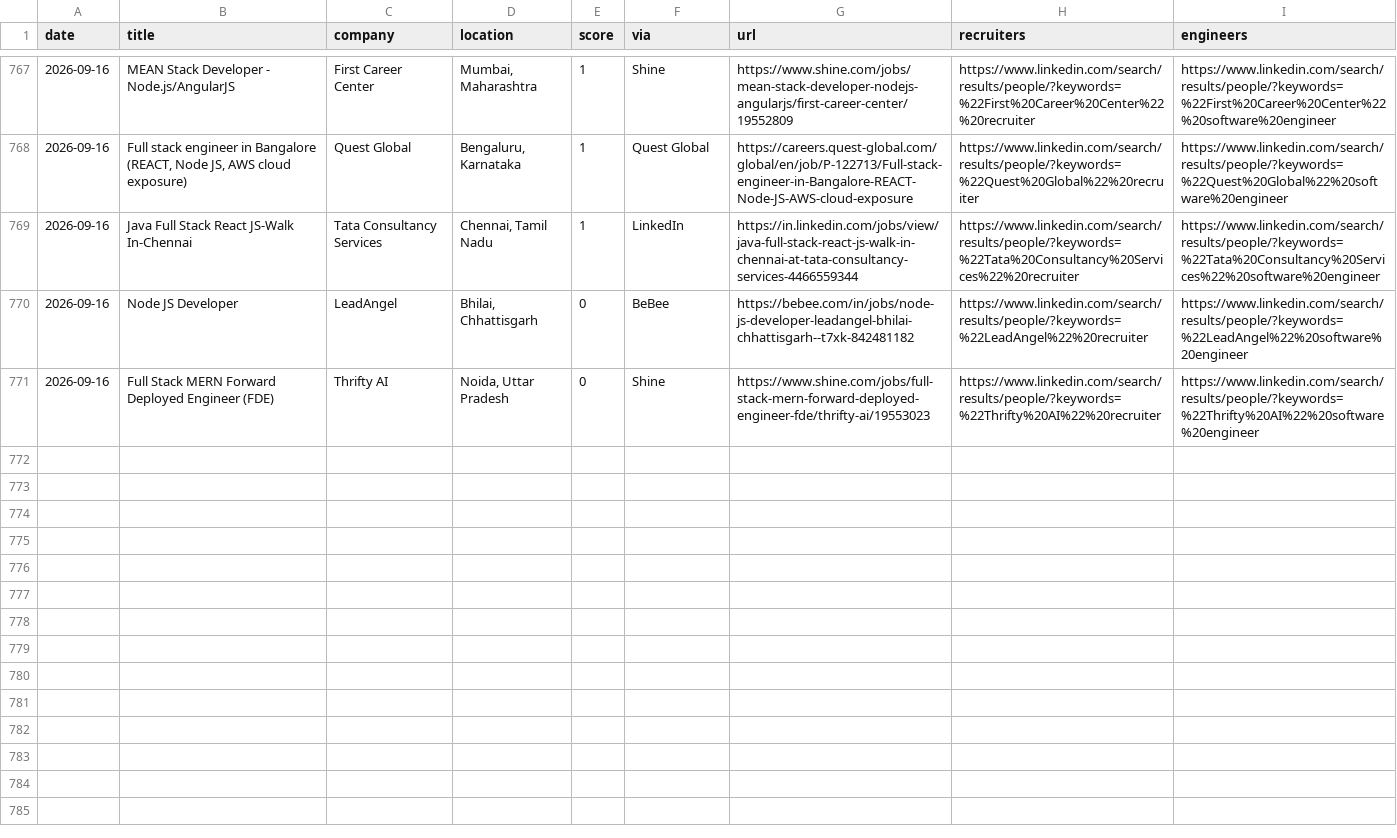
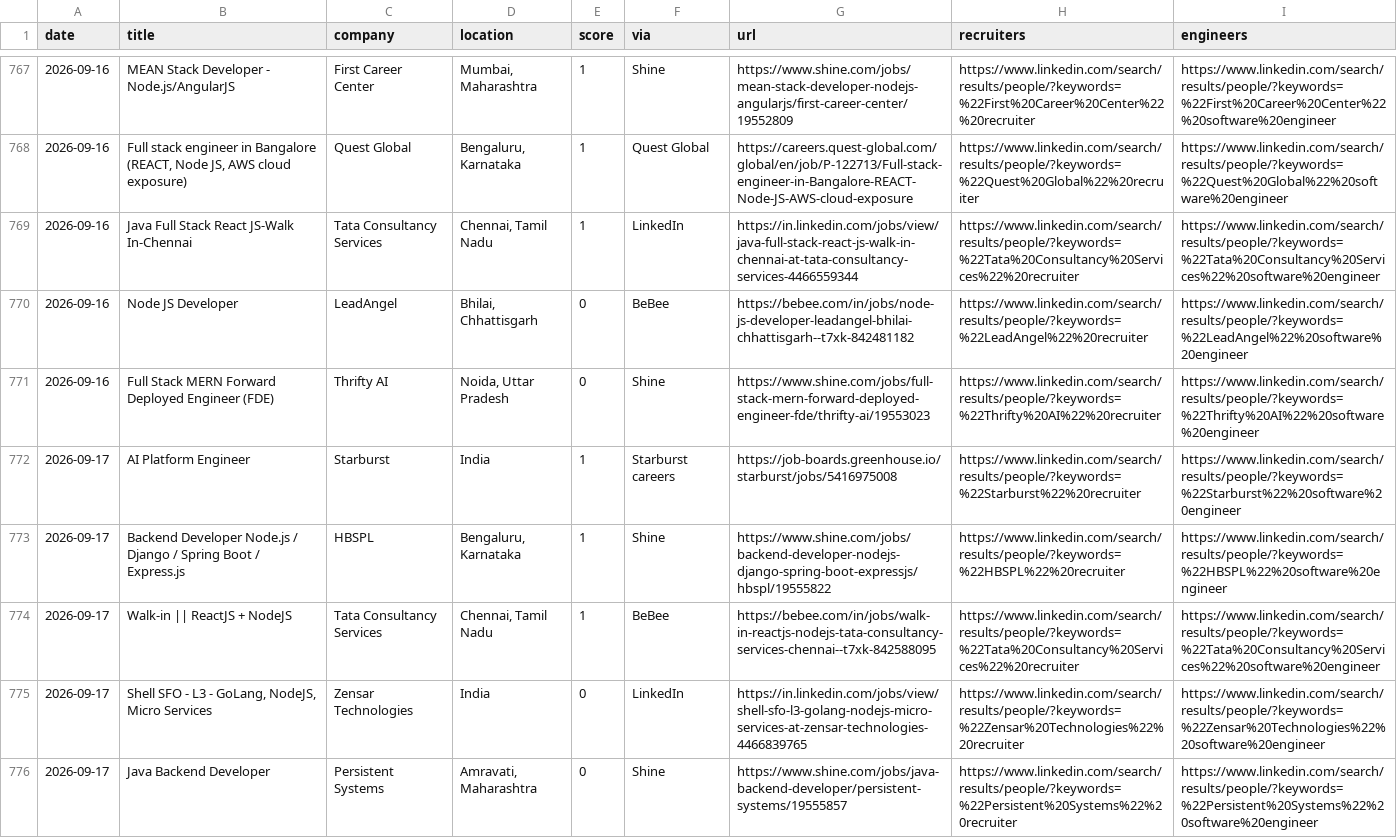
Before and after one commit to Tanishq8311/Jobbie, a CSV file: data/jobs.csv, drawn as a sheet; only a part is shown, gaps mark what is left out; the diff names each change by its address in the sheet, - before the commit and + after, or states it on an @@ line.

```diff
--- a/data/jobs.csv
+++ b/data/jobs.csv
+row 772: 2026-09-17 | AI Platform Engineer | Starburst | India | 1 | Starburst careers | https://job-boards.greenhouse.io/starburst/jobs/5416975008 | https://www.linkedin.com/search/results/people/?keywords=%22Starburst%22%20recruiter | https://www.linkedin.com/search/results/people/?keywords=%22Starburst%22%20software%20engineer
+row 773: 2026-09-17 | Backend Developer Node.js / Django / Spring Boot / Express.js | HBSPL | Bengaluru, Karnataka | 1 | Shine | https://www.shine.com/jobs/backend-developer-nodejs-django-spring-boot-expressjs/hbspl/19555822 | https://www.linkedin.com/search/results/people/?keywords=%22HBSPL%22%20recruiter | https://www.linkedin.com/search/results/people/?keywords=%22HBSPL%22%20software%20engineer
+row 774: 2026-09-17 | Walk-in || ReactJS + NodeJS | Tata Consultancy Services | Chennai, Tamil Nadu | 1 | BeBee | https://bebee.com/in/jobs/walk-in-reactjs-nodejs-tata-consultancy-services-chennai--t7xk-842588095 | https://www.linkedin.com/search/results/people/?keywords=%22Tata%20Consultancy%20Services%22%20recruiter | https://www.linkedin.com/search/results/people/?keywords=%22Tata%20Consultancy%20Services%22%20software%20engineer
+row 775: 2026-09-17 | Shell SFO - L3 - GoLang, NodeJS, Micro Services | Zensar Technologies | India | 0 | LinkedIn | https://in.linkedin.com/jobs/view/shell-sfo-l3-golang-nodejs-micro-services-at-zensar-technologies-4466839765 | https://www.linkedin.com/search/results/people/?keywords=%22Zensar%20Technologies%22%20recruiter | https://www.linkedin.com/search/results/people/?keywords=%22Zensar%20Technologies%22%20software%20engineer
+row 776: 2026-09-17 | Java Backend Developer | Persistent Systems | Amravati, Maharashtra | 0 | Shine | https://www.shine.com/jobs/java-backend-developer/persistent-systems/19555857 | https://www.linkedin.com/search/results/people/?keywords=%22Persistent%20Systems%22%20recruiter | https://www.linkedin.com/search/results/people/?keywords=%22Persistent%20Systems%22%20software%20engineer
```
Also changed, not shown: 1 other file.
